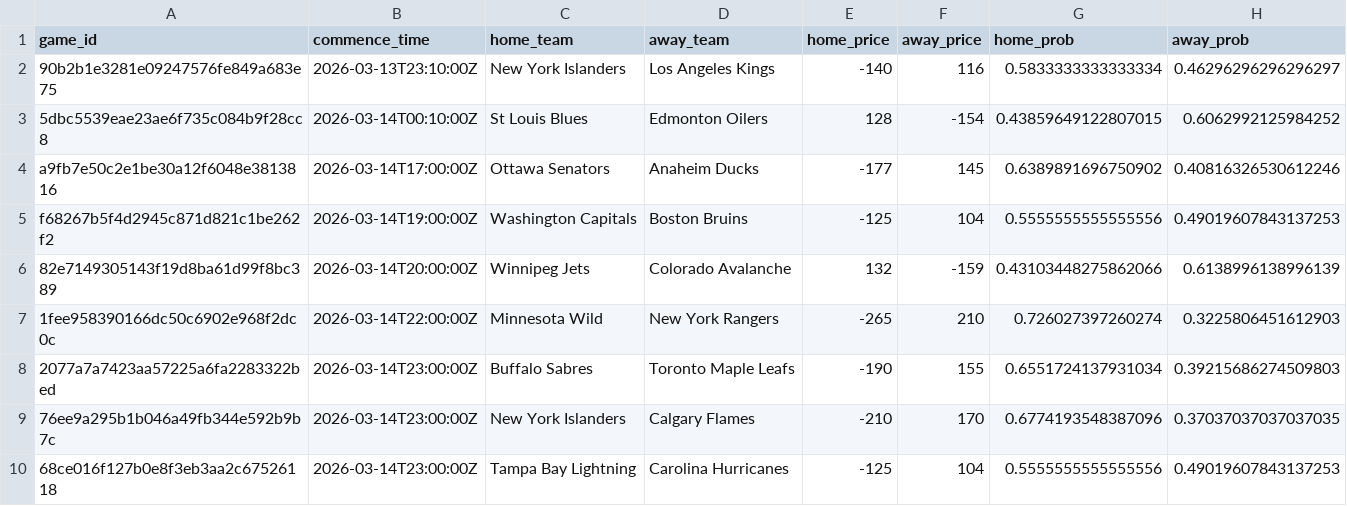
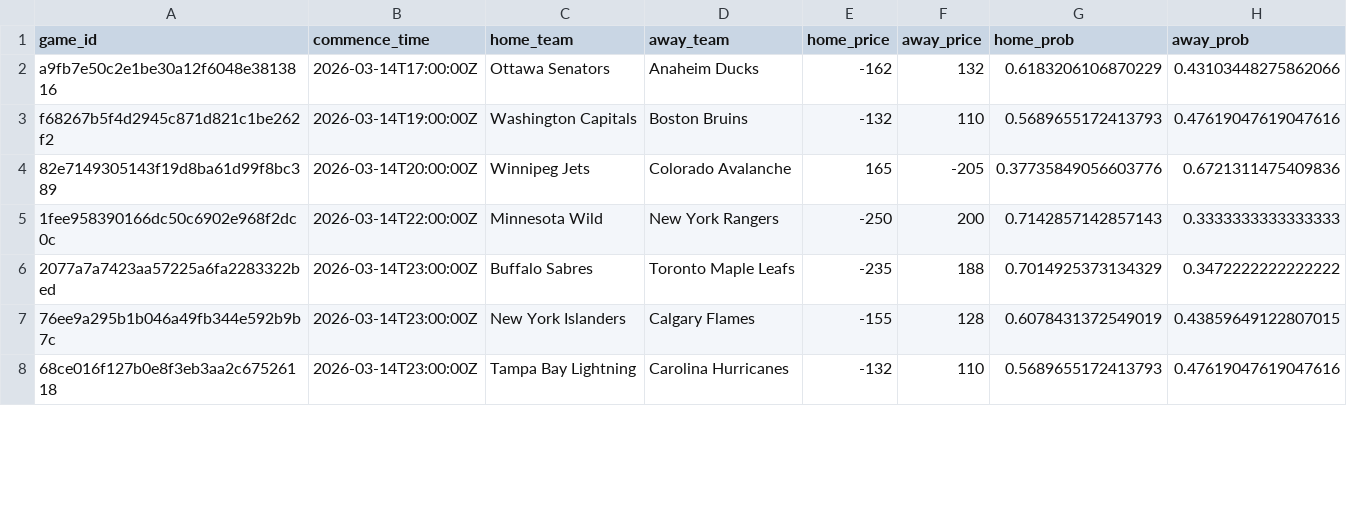
Before and after one commit to jmbarton04/nhl_odds_moneypuck, a CSV file: data/games_today.csv, drawn as a sheet; only a part is shown; the diff covers the shown part only.

```diff
--- a/data/games_today.csv
+++ b/data/games_today.csv
@@ -1,10 +1,8 @@
 game_id,commence_time,home_team,away_team,home_price,away_price,home_prob,away_prob
-90b2b1e3281e09247576fe849a683e75,2026-03-13T23:10:00Z,New York Islanders,Los Angeles Kings,-140,116,0.5833333333333334,0.46296296296296297
-5dbc5539eae23ae6f735c084b9f28cc8,2026-03-14T00:10:00Z,St Louis Blues,Edmonton Oilers,128,-154,0.43859649122807015,0.6062992125984252
-a9fb7e50c2e1be30a12f6048e3813816,2026-03-14T17:00:00Z,Ottawa Senators,Anaheim Ducks,-177,145,0.6389891696750902,0.40816326530612246
-f68267b5f4d2945c871d821c1be262f2,2026-03-14T19:00:00Z,Washington Capitals,Boston Bruins,-125,104,0.5555555555555556,0.49019607843137253
-82e7149305143f19d8ba61d99f8bc389,2026-03-14T20:00:00Z,Winnipeg Jets,Colorado Avalanche,132,-159,0.43103448275862066,0.6138996138996139
-1fee958390166dc50c6902e968f2dc0c,2026-03-14T22:00:00Z,Minnesota Wild,New York Rangers,-265,210,0.726027397260274,0.3225806451612903
-2077a7a7423aa57225a6fa2283322bed,2026-03-14T23:00:00Z,Buffalo Sabres,Toronto Maple Leafs,-190,155,0.6551724137931034,0.39215686274509803
-76ee9a295b1b046a49fb344e592b9b7c,2026-03-14T23:00:00Z,New York Islanders,Calgary Flames,-210,170,0.6774193548387096,0.37037037037037035
-68ce016f127b0e8f3eb3aa2c67526118,2026-03-14T23:00:00Z,Tampa Bay Lightning,Carolina Hurricanes,-125,104,0.5555555555555556,0.49019607843137253
+a9fb7e50c2e1be30a12f6048e3813816,2026-03-14T17:00:00Z,Ottawa Senators,Anaheim Ducks,-162,132,0.6183206106870229,0.43103448275862066
+f68267b5f4d2945c871d821c1be262f2,2026-03-14T19:00:00Z,Washington Capitals,Boston Bruins,-132,110,0.5689655172413793,0.47619047619047616
+82e7149305143f19d8ba61d99f8bc389,2026-03-14T20:00:00Z,Winnipeg Jets,Colorado Avalanche,165,-205,0.37735849056603776,0.6721311475409836
+1fee958390166dc50c6902e968f2dc0c,2026-03-14T22:00:00Z,Minnesota Wild,New York Rangers,-250,200,0.7142857142857143,0.3333333333333333
+2077a7a7423aa57225a6fa2283322bed,2026-03-14T23:00:00Z,Buffalo Sabres,Toronto Maple Leafs,-235,188,0.7014925373134329,0.3472222222222222
+76ee9a295b1b046a49fb344e592b9b7c,2026-03-14T23:00:00Z,New York Islanders,Calgary Flames,-155,128,0.6078431372549019,0.43859649122807015
+68ce016f127b0e8f3eb3aa2c67526118,2026-03-14T23:00:00Z,Tampa Bay Lightning,Carolina Hurricanes,-132,110,0.5689655172413793,0.47619047619047616
```
Also changed, not shown: 26 edited cells elsewhere in this file, data/moneypuck_today.csv, 1 other file.
